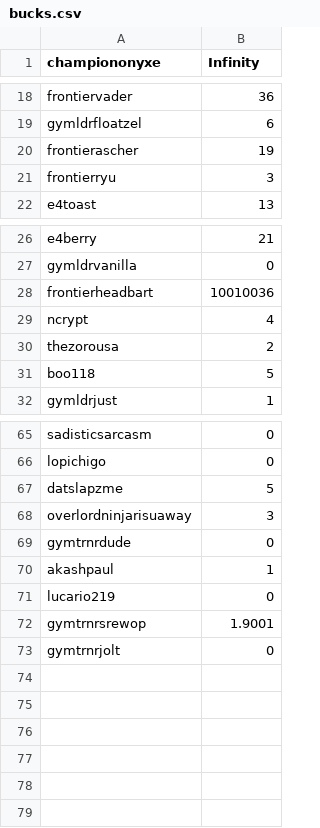
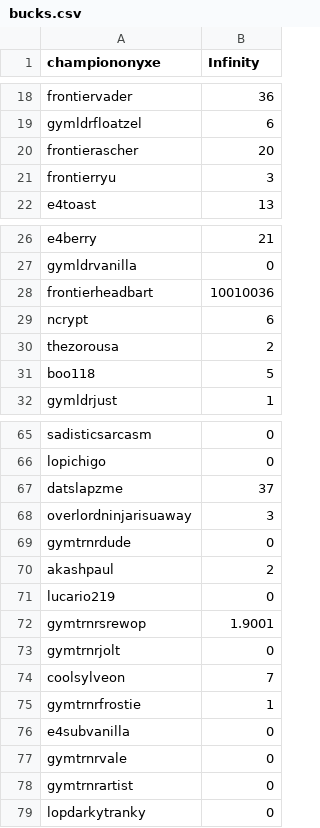
Before and after one commit to Sora-League/Pokemon-Showdown, a CSV file: config/bucks.csv, drawn as a sheet; only a part is shown, gaps mark what is left out.

Commit message:
updates

```diff
--- a/config/bucks.csv
+++ b/config/bucks.csv
@@ -19,3 +19,3 @@ frontiervader,36
 gymldrfloatzel,6
-frontierascher,19
+frontierascher,20
 frontierryu,3
@@ -28,3 +28,3 @@ gymldrvanilla,0
 frontierheadbart,10010036
-ncrypt,4
+ncrypt,6
 thezorousa,2
@@ -66,6 +66,6 @@ sadisticsarcasm,0
 lopichigo,0
-datslapzme,5
+datslapzme,37
 overlordninjarisuaway,3
 gymtrnrdude,0
-akashpaul,1
+akashpaul,2
 lucario219,0
@@ -73 +73,7 @@ gymtrnrsrewop,1.9001
 gymtrnrjolt,0
+coolsylveon,7
+gymtrnrfrostie,1
+e4subvanilla,0
+gymtrnrvale,0
+gymtrnrartist,0
+lopdarkytranky,0
```
